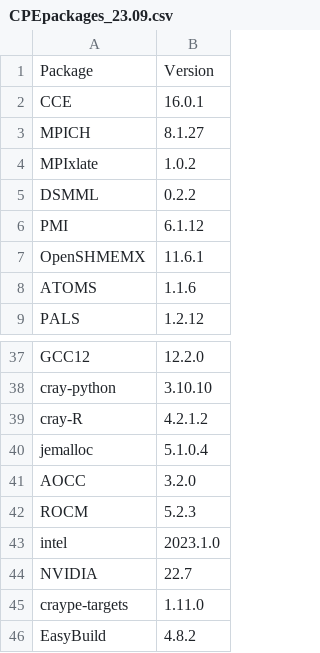
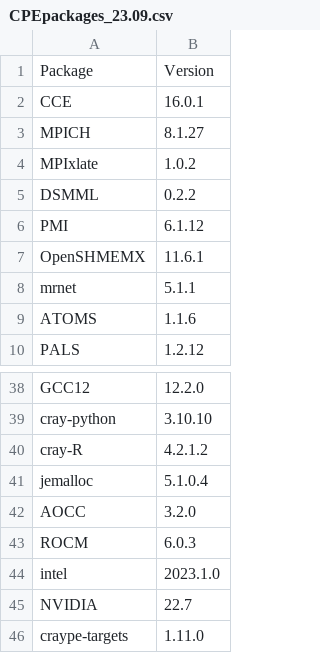
Before and after one commit to Lumi-supercomputer/LUMI-SoftwareStack, a CSV file: CrayPE/CPEpackages_23.09.csv, drawn as a sheet; only a part is shown, gaps mark what is left out; the shorter side is filled out with more unchanged rows.

```diff
--- a/CrayPE/CPEpackages_23.09.csv
+++ b/CrayPE/CPEpackages_23.09.csv
@@ -7,2 +7,3 @@ PMI,6.1.12
 OpenSHMEMX,11.6.1
+mrnet,5.1.1
 ATOMS,1.1.6
@@ -41,3 +42,3 @@ jemalloc,5.1.0.4
 AOCC,3.2.0
-ROCM,5.2.3
+ROCM,6.0.3
 intel,2023.1.0
```
Also changed, not shown: CrayPE/CPEpackages_22.08.csv, CrayPE/CPEpackages_22.12.csv, 3 other files.
